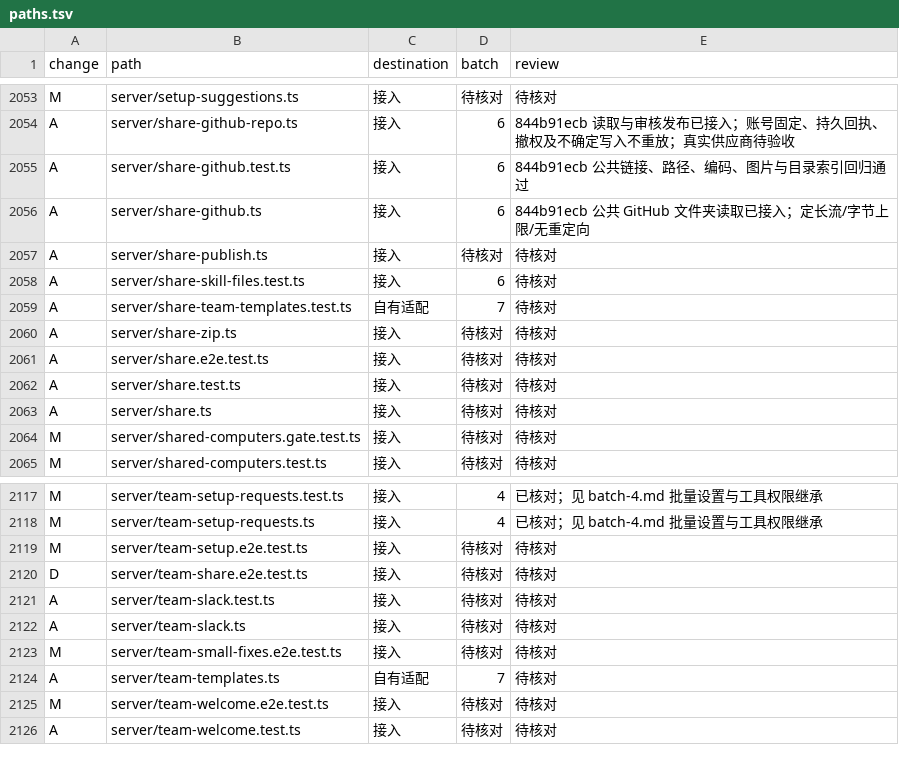
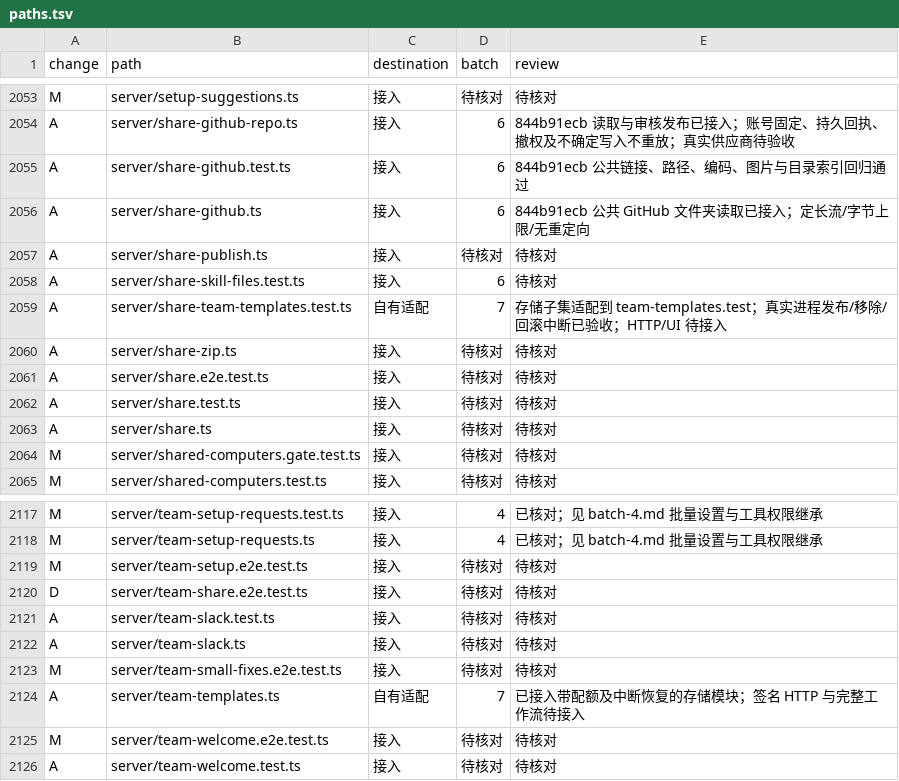
Before and after one commit to Zluo003/donebot, a TSV file: docs/upgrades/0.1.173/paths.tsv, drawn as a sheet; only a part is shown, gaps mark what is left out.

Commit message:
Add quota-aware team template storage with restart-safe publication transactions

```diff
--- a/docs/upgrades/0.1.173/paths.tsv
+++ b/docs/upgrades/0.1.173/paths.tsv
@@ -2058,3 +2058,3 @@ A	server/share-publish.ts	接入	待核对	待核对
 A	server/share-skill-files.test.ts	接入	6	待核对
-A	server/share-team-templates.test.ts	自有适配	7	待核对
+A	server/share-team-templates.test.ts	自有适配	7	存储子集适配到 team-templates.test；真实进程发布/移除/回滚中断已验收；HTTP/UI 待接入
 A	server/share-zip.ts	接入	待核对	待核对
@@ -2123,3 +2123,3 @@ A	server/team-slack.ts	接入	待核对	待核对
 M	server/team-small-fixes.e2e.test.ts	接入	待核对	待核对
-A	server/team-templates.ts	自有适配	7	待核对
+A	server/team-templates.ts	自有适配	7	已接入带配额及中断恢复的存储模块；签名 HTTP 与完整工作流待接入
 M	server/team-welcome.e2e.test.ts	接入	待核对	待核对
```
Also changed, not shown: 6 other files.
